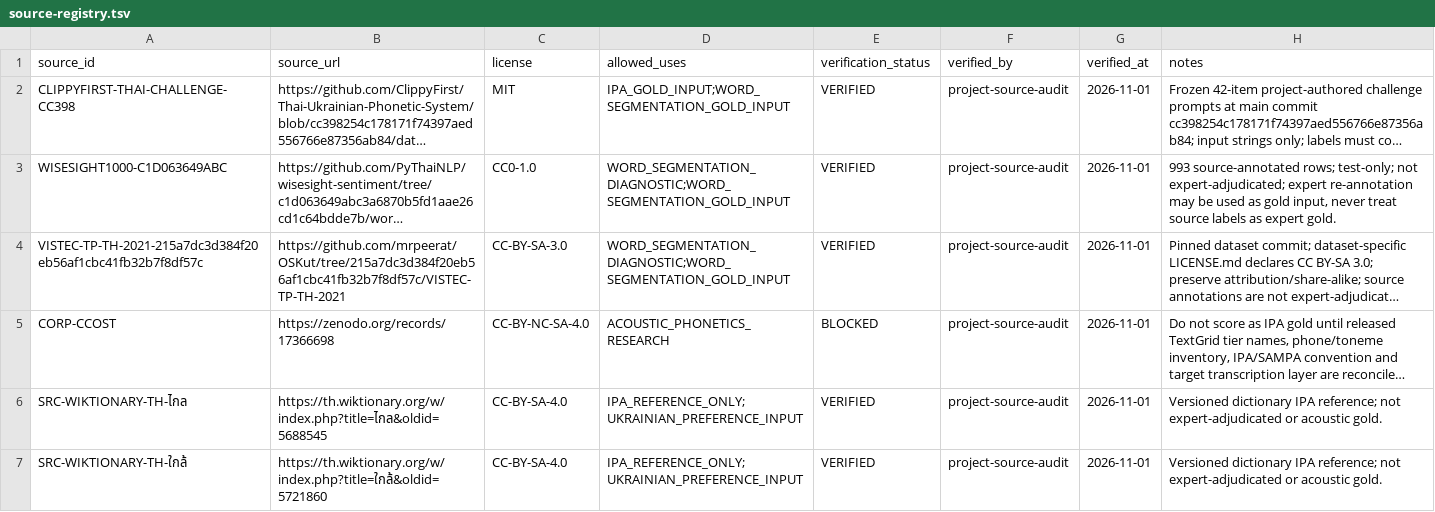
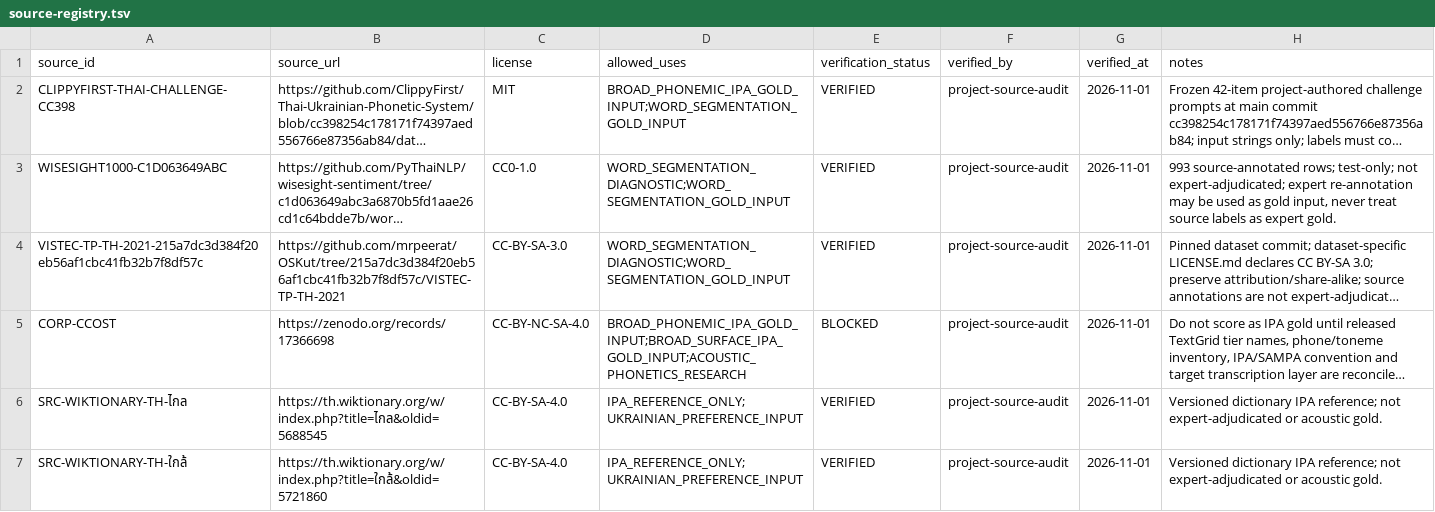
Before and after one commit to ClippyFirst/Thai-Ukrainian-Phonetic-System, a TSV file: data/benchmark/source-registry.tsv, drawn as a sheet; only a part is shown; long unchanged cells end in …; the diff names each change by its address in the sheet, - before the commit and + after, or states it on an @@ line.

Commit message:
fix(benchmark): gate IPA gold by transcription layer

```diff
--- a/data/benchmark/source-registry.tsv
+++ b/data/benchmark/source-registry.tsv
-D2 (allowed_uses): IPA_GOLD_INPUT;WORD_SEGMENTATION_GOLD_INPUT
+D2 (allowed_uses): BROAD_PHONEMIC_IPA_GOLD_INPUT;WORD_SEGMENTATION_GOLD_INPUT
-D5 (allowed_uses): ACOUSTIC_PHONETICS_RESEARCH
+D5 (allowed_uses): BROAD_PHONEMIC_IPA_GOLD_INPUT;BROAD_SURFACE_IPA_GOLD_INPUT;ACOUSTIC_PHONETICS_RESEARCH
```
Also changed, not shown: 3 other files.
